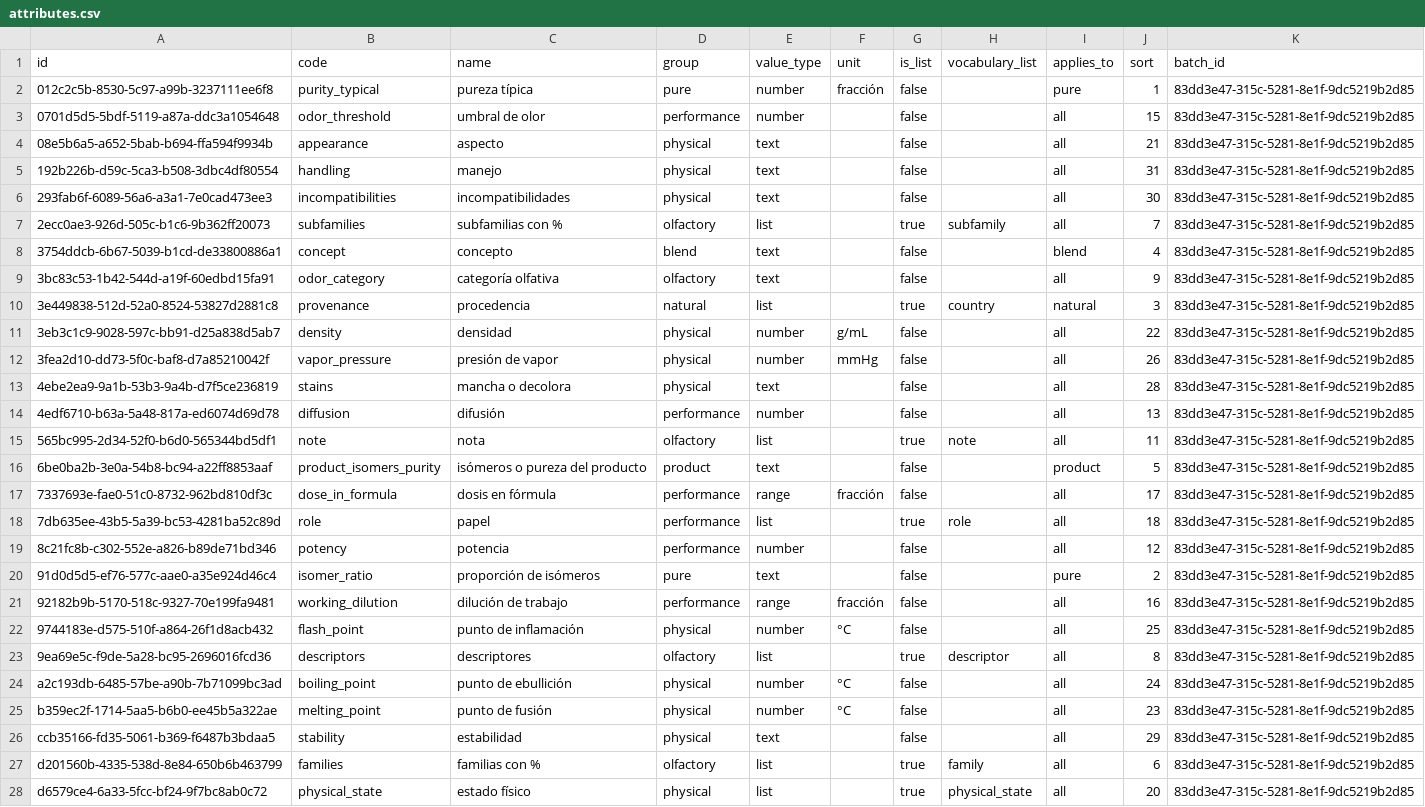
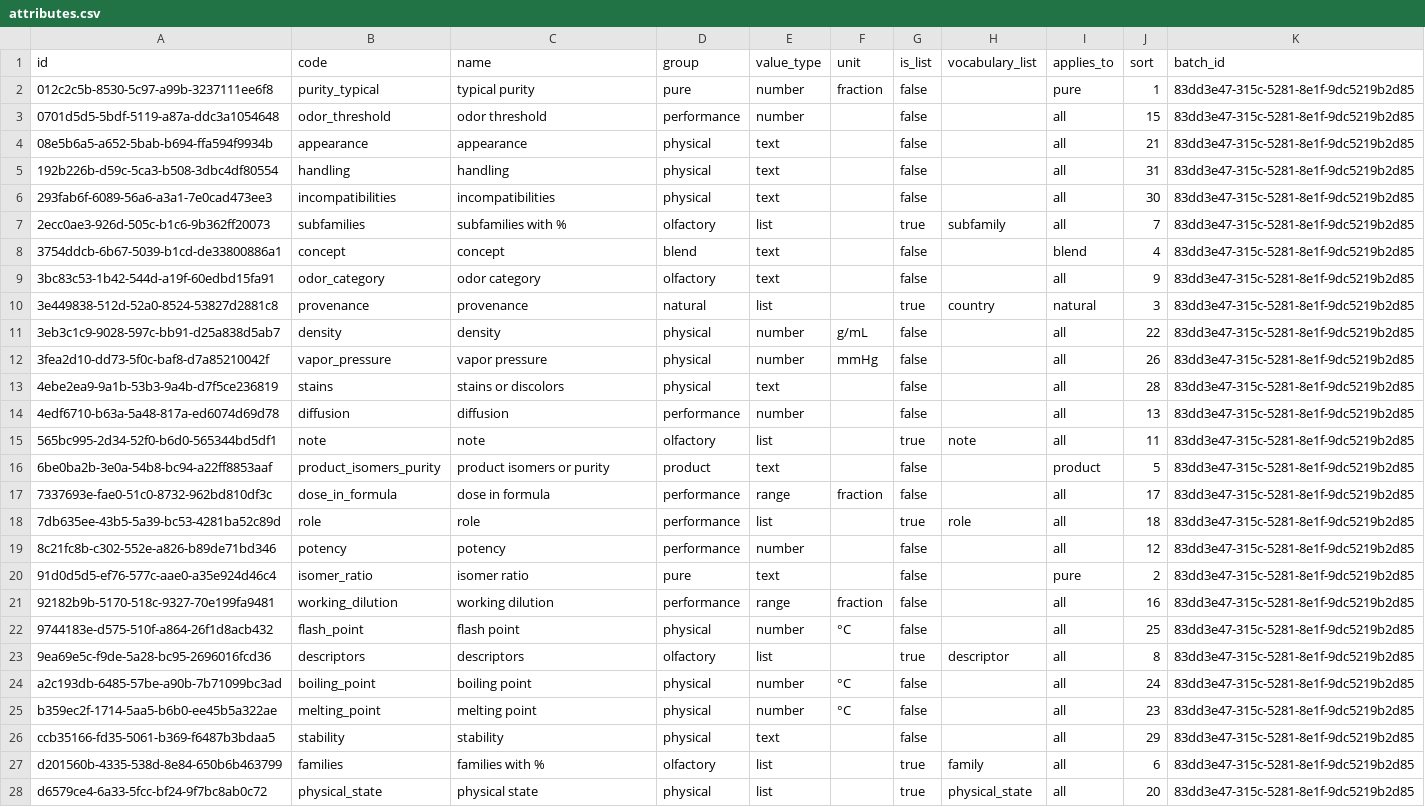
Before and after one commit to smortenax/perfumeria-app, a CSV file: migracion-v3/tandas/20-comun-base/attributes.csv, drawn as a sheet; only a part is shown; the diff covers the shown part only; the diff names each change by its address in the sheet, - before the commit and + after, or states it on an @@ line.

```diff
--- a/migracion-v3/tandas/20-comun-base/attributes.csv
+++ b/migracion-v3/tandas/20-comun-base/attributes.csv
-C2 (name): pureza típica
+C2 (name): typical purity
-F2 (unit): fracción
+F2 (unit): fraction
-C3 (name): umbral de olor
+C3 (name): odor threshold
-C4 (name): aspecto
+C4 (name): appearance
-C5 (name): manejo
+C5 (name): handling
-C6 (name): incompatibilidades
+C6 (name): incompatibilities
-C7 (name): subfamilias con %
+C7 (name): subfamilies with %
-C8 (name): concepto
+C8 (name): concept
-C9 (name): categoría olfativa
+C9 (name): odor category
-C10 (name): procedencia
+C10 (name): provenance
-C11 (name): densidad
+C11 (name): density
-C12 (name): presión de vapor
+C12 (name): vapor pressure
-C13 (name): mancha o decolora
+C13 (name): stains or discolors
-C14 (name): difusión
+C14 (name): diffusion
-C15 (name): nota
+C15 (name): note
-C16 (name): isómeros o pureza del producto
+C16 (name): product isomers or purity
-C17 (name): dosis en fórmula
+C17 (name): dose in formula
-F17 (unit): fracción
+F17 (unit): fraction
-C18 (name): papel
+C18 (name): role
-C19 (name): potencia
+C19 (name): potency
-C20 (name): proporción de isómeros
+C20 (name): isomer ratio
-C21 (name): dilución de trabajo
+C21 (name): working dilution
-F21 (unit): fracción
+F21 (unit): fraction
-C22 (name): punto de inflamación
+C22 (name): flash point
-C23 (name): descriptores
+C23 (name): descriptors
-C24 (name): punto de ebullición
+C24 (name): boiling point
-C25 (name): punto de fusión
+C25 (name): melting point
-C26 (name): estabilidad
+C26 (name): stability
-C27 (name): familias con %
+C27 (name): families with %
-C28 (name): estado físico
+C28 (name): physical state
```
Also changed, not shown: 3 edited cells elsewhere in this file, migracion-v3/tandas/20-comun-base/ifra_categories.csv, migracion-v3/tandas/20-comun-base/ifra_substances.csv, 17 other files.
